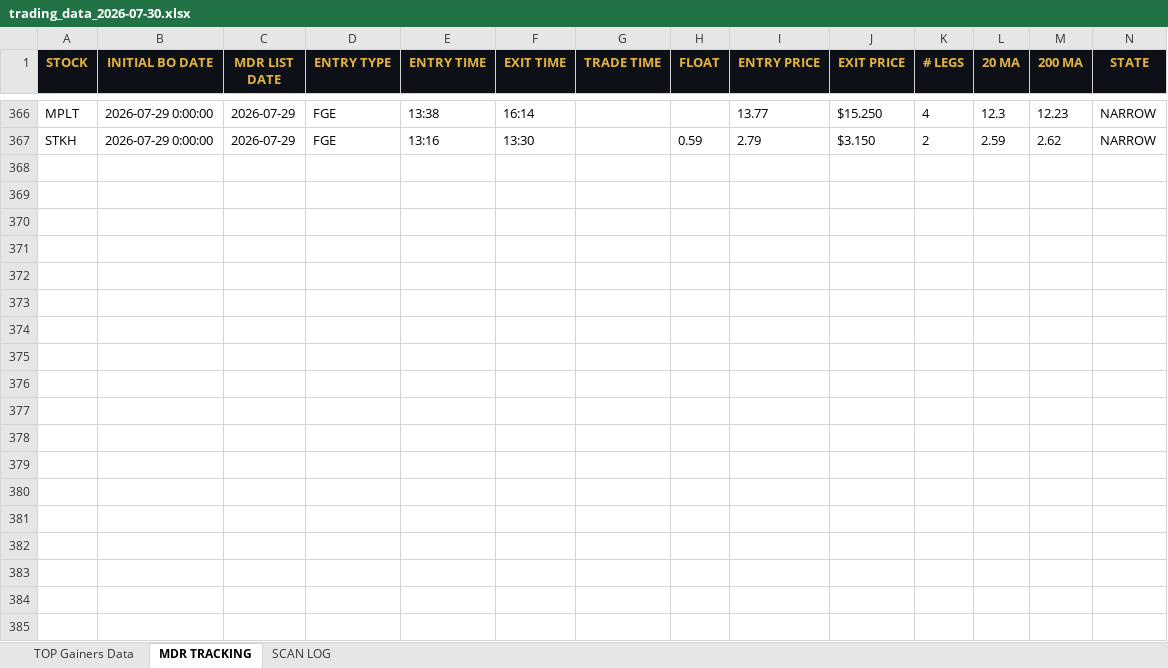
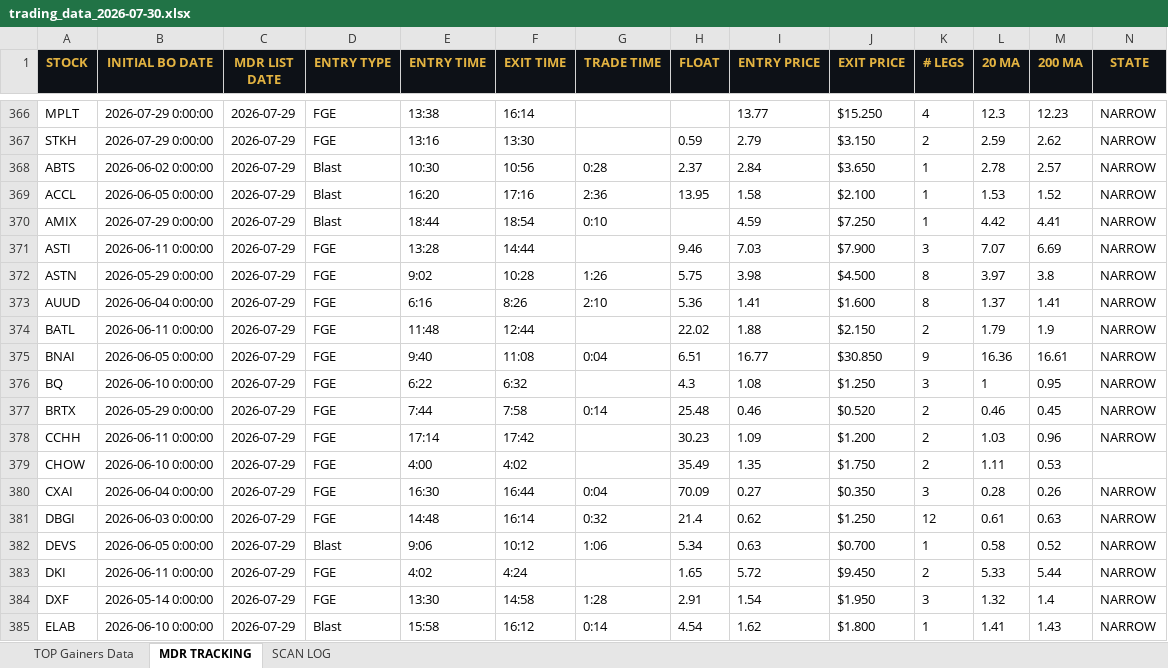
Before and after one commit to cmletsch/trading-system, an Excel workbook: data/trading_data_2026-07-30.xlsx, sheet MDR TRACKING, drawn as a sheet; only a part is shown, gaps mark what is left out; values as stored, in another font and other column widths than the file's, no borders; rows hold the shown columns only; the diff covers the shown part only; the diff names each change by its address in the sheet, - before the commit and + after, or states it on an @@ line.

```diff
--- a/data/trading_data_2026-07-30.xlsx (sheet MDR TRACKING)
+++ b/data/trading_data_2026-07-30.xlsx (sheet MDR TRACKING)
+row 368: ABTS | 2026-06-02 0:00:00 | 2026-07-29 | Blast | 10:30 | 10:56 | 0:28 | 2.37 | 2.84 | $3.650 | 1 | 2.78 | 2.57 | NARROW
+row 369: ACCL | 2026-06-05 0:00:00 | 2026-07-29 | Blast | 16:20 | 17:16 | 2:36 | 13.95 | 1.58 | $2.100 | 1 | 1.53 | 1.52 | NARROW
+row 370: AMIX | 2026-07-29 0:00:00 | 2026-07-29 | Blast | 18:44 | 18:54 | 0:10 |  | 4.59 | $7.250 | 1 | 4.42 | 4.41 | NARROW
+row 371: ASTI | 2026-06-11 0:00:00 | 2026-07-29 | FGE | 13:28 | 14:44 |  | 9.46 | 7.03 | $7.900 | 3 | 7.07 | 6.69 | NARROW
+row 372: ASTN | 2026-05-29 0:00:00 | 2026-07-29 | FGE | 9:02 | 10:28 | 1:26 | 5.75 | 3.98 | $4.500 | 8 | 3.97 | 3.8 | NARROW
+row 373: AUUD | 2026-06-04 0:00:00 | 2026-07-29 | FGE | 6:16 | 8:26 | 2:10 | 5.36 | 1.41 | $1.600 | 8 | 1.37 | 1.41 | NARROW
+row 374: BATL | 2026-06-11 0:00:00 | 2026-07-29 | FGE | 11:48 | 12:44 |  | 22.02 | 1.88 | $2.150 | 2 | 1.79 | 1.9 | NARROW
+row 375: BNAI | 2026-06-05 0:00:00 | 2026-07-29 | FGE | 9:40 | 11:08 | 0:04 | 6.51 | 16.77 | $30.850 | 9 | 16.36 | 16.61 | NARROW
+row 376: BQ | 2026-06-10 0:00:00 | 2026-07-29 | FGE | 6:22 | 6:32 |  | 4.3 | 1.08 | $1.250 | 3 | 1 | 0.95 | NARROW
+row 377: BRTX | 2026-05-29 0:00:00 | 2026-07-29 | FGE | 7:44 | 7:58 | 0:14 | 25.48 | 0.46 | $0.520 | 2 | 0.46 | 0.45 | NARROW
+row 378: CCHH | 2026-06-11 0:00:00 | 2026-07-29 | FGE | 17:14 | 17:42 |  | 30.23 | 1.09 | $1.200 | 2 | 1.03 | 0.96 | NARROW
+row 379: CHOW | 2026-06-10 0:00:00 | 2026-07-29 | FGE | 4:00 | 4:02 |  | 35.49 | 1.35 | $1.750 | 2 | 1.11 | 0.53
+row 380: CXAI | 2026-06-04 0:00:00 | 2026-07-29 | FGE | 16:30 | 16:44 | 0:04 | 70.09 | 0.27 | $0.350 | 3 | 0.28 | 0.26 | NARROW
+row 381: DBGI | 2026-06-03 0:00:00 | 2026-07-29 | FGE | 14:48 | 16:14 | 0:32 | 21.4 | 0.62 | $1.250 | 12 | 0.61 | 0.63 | NARROW
+row 382: DEVS | 2026-06-05 0:00:00 | 2026-07-29 | Blast | 9:06 | 10:12 | 1:06 | 5.34 | 0.63 | $0.700 | 1 | 0.58 | 0.52 | NARROW
+row 383: DKI | 2026-06-11 0:00:00 | 2026-07-29 | FGE | 4:02 | 4:24 |  | 1.65 | 5.72 | $9.450 | 2 | 5.33 | 5.44 | NARROW
+row 384: DXF | 2026-05-14 0:00:00 | 2026-07-29 | FGE | 13:30 | 14:58 | 1:28 | 2.91 | 1.54 | $1.950 | 3 | 1.32 | 1.4 | NARROW
+row 385: ELAB | 2026-06-10 0:00:00 | 2026-07-29 | Blast | 15:58 | 16:12 | 0:14 | 4.54 | 1.62 | $1.800 | 1 | 1.41 | 1.43 | NARROW
```
Also changed, not shown: 49 added rows elsewhere in this sheet, sheet TOP Gainers Data, 2 other files.
